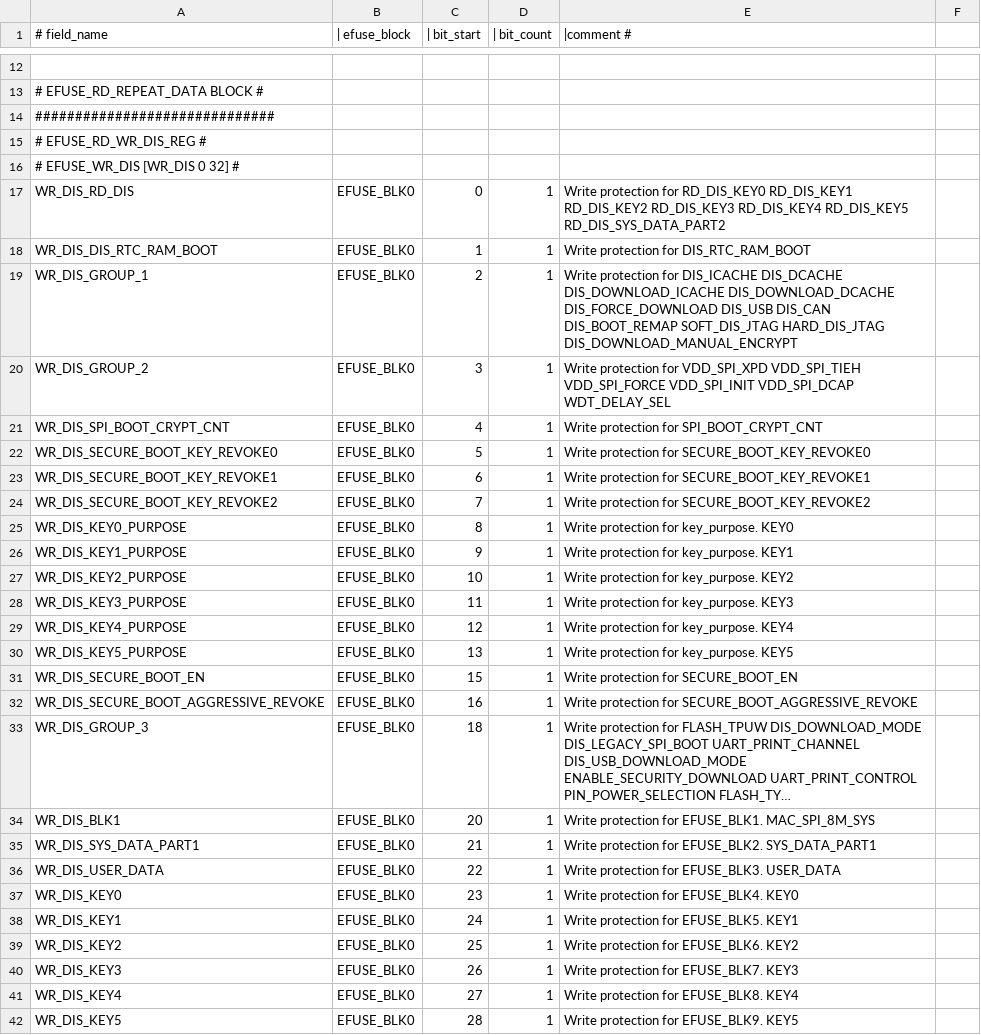
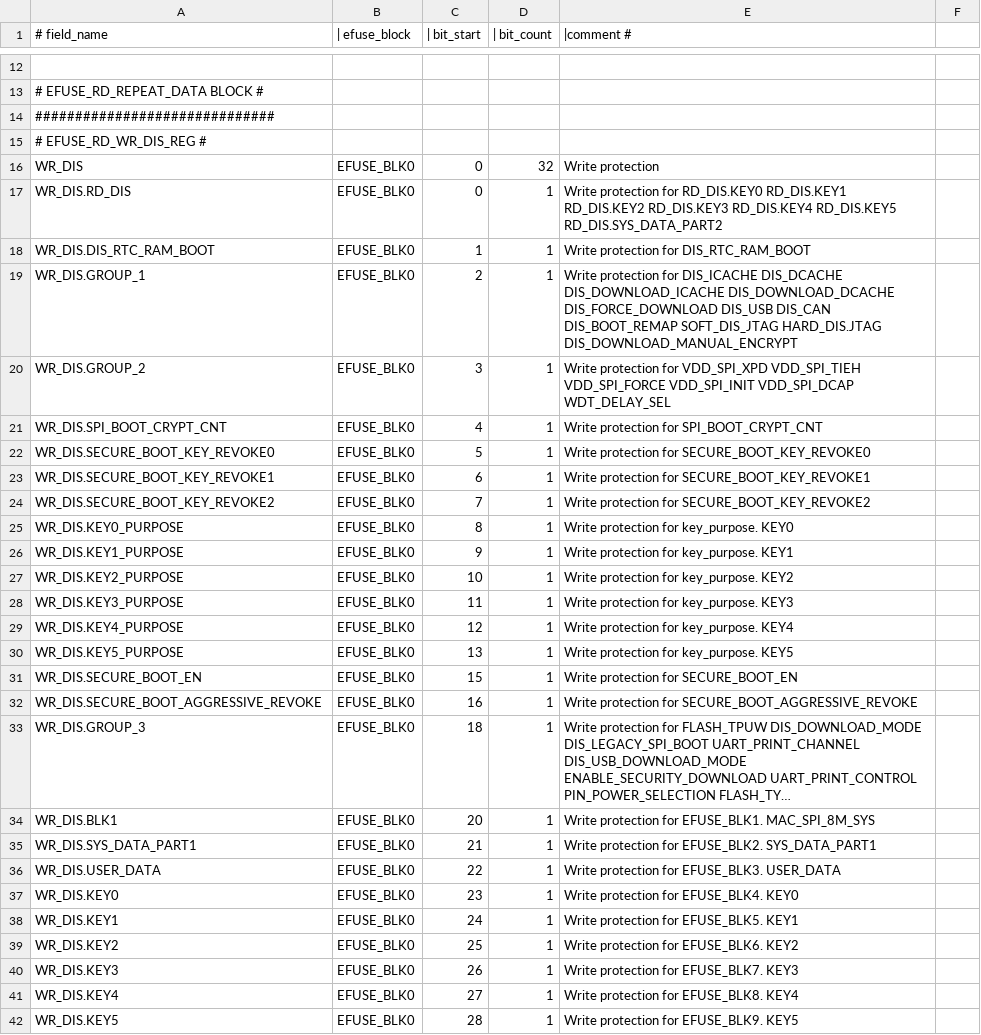
Before and after one commit to espressif/esp-hal-3rdparty, a CSV file: components/efuse/esp32s2/esp_efuse_table.csv, drawn as a sheet; only a part is shown, gaps mark what is left out; long unchanged cells end in …; removed rows and columns are numbered as before the commit, all else as after; the diff covers the shown part only; the diff names each change by its address in the sheet, - before the commit and + after, or states it on an @@ line.

```diff
--- a/components/efuse/esp32s2/esp_efuse_table.csv
+++ b/components/efuse/esp32s2/esp_efuse_table.csv
-row 16: # EFUSE_WR_DIS [WR_DIS 0 32] #
+row 16: WR_DIS | EFUSE_BLK0 | 0 | 32 | Write protection
-A17 (# field_name): WR_DIS_RD_DIS
+A17 (# field_name): WR_DIS.RD_DIS
-E17 (|comment #): …protection for RD_DIS_KEY0 RD_DIS_KEY1 RD_DIS_KEY2 RD_DIS_KEY3 RD_DIS_KEY4 RD_DIS_KEY5 RD_DIS_SYS_DATA_PART2
+E17 (|comment #): …protection for RD_DIS.KEY0 RD_DIS.KEY1 RD_DIS.KEY2 RD_DIS.KEY3 RD_DIS.KEY4 RD_DIS.KEY5 RD_DIS.SYS_DATA_PART2
-A18 (# field_name): WR_DIS_DIS_RTC_RAM_BOOT
+A18 (# field_name): WR_DIS.DIS_RTC_RAM_BOOT
-A19 (# field_name): WR_DIS_GROUP_1
+A19 (# field_name): WR_DIS.GROUP_1
-E19 (|comment #): …DIS_BOOT_REMAP SOFT_DIS_JTAG HARD_DIS_JTAG DIS_DOWNLOAD_MANUAL_ENCRYPT
+E19 (|comment #): …DIS_BOOT_REMAP SOFT_DIS_JTAG HARD_DIS.JTAG DIS_DOWNLOAD_MANUAL_ENCRYPT
-A20 (# field_name): WR_DIS_GROUP_2
+A20 (# field_name): WR_DIS.GROUP_2
-A21 (# field_name): WR_DIS_SPI_BOOT_CRYPT_CNT
+A21 (# field_name): WR_DIS.SPI_BOOT_CRYPT_CNT
-A22 (# field_name): WR_DIS_SECURE_BOOT_KEY_REVOKE0
+A22 (# field_name): WR_DIS.SECURE_BOOT_KEY_REVOKE0
-A23 (# field_name): WR_DIS_SECURE_BOOT_KEY_REVOKE1
+A23 (# field_name): WR_DIS.SECURE_BOOT_KEY_REVOKE1
-A24 (# field_name): WR_DIS_SECURE_BOOT_KEY_REVOKE2
+A24 (# field_name): WR_DIS.SECURE_BOOT_KEY_REVOKE2
-A25 (# field_name): WR_DIS_KEY0_PURPOSE
+A25 (# field_name): WR_DIS.KEY0_PURPOSE
-A26 (# field_name): WR_DIS_KEY1_PURPOSE
+A26 (# field_name): WR_DIS.KEY1_PURPOSE
-A27 (# field_name): WR_DIS_KEY2_PURPOSE
+A27 (# field_name): WR_DIS.KEY2_PURPOSE
-A28 (# field_name): WR_DIS_KEY3_PURPOSE
+A28 (# field_name): WR_DIS.KEY3_PURPOSE
-A29 (# field_name): WR_DIS_KEY4_PURPOSE
+A29 (# field_name): WR_DIS.KEY4_PURPOSE
-A30 (# field_name): WR_DIS_KEY5_PURPOSE
+A30 (# field_name): WR_DIS.KEY5_PURPOSE
-A31 (# field_name): WR_DIS_SECURE_BOOT_EN
+A31 (# field_name): WR_DIS.SECURE_BOOT_EN
-A32 (# field_name): WR_DIS_SECURE_BOOT_AGGRESSIVE_REVOKE
+A32 (# field_name): WR_DIS.SECURE_BOOT_AGGRESSIVE_REVOKE
-A33 (# field_name): WR_DIS_GROUP_3
+A33 (# field_name): WR_DIS.GROUP_3
-A34 (# field_name): WR_DIS_BLK1
+A34 (# field_name): WR_DIS.BLK1
-A35 (# field_name): WR_DIS_SYS_DATA_PART1
+A35 (# field_name): WR_DIS.SYS_DATA_PART1
-A36 (# field_name): WR_DIS_USER_DATA
+A36 (# field_name): WR_DIS.USER_DATA
-A37 (# field_name): WR_DIS_KEY0
+A37 (# field_name): WR_DIS.KEY0
-A38 (# field_name): WR_DIS_KEY1
+A38 (# field_name): WR_DIS.KEY1
-A39 (# field_name): WR_DIS_KEY2
+A39 (# field_name): WR_DIS.KEY2
-A40 (# field_name): WR_DIS_KEY3
+A40 (# field_name): WR_DIS.KEY3
-A41 (# field_name): WR_DIS_KEY4
+A41 (# field_name): WR_DIS.KEY4
-A42 (# field_name): WR_DIS_KEY5
+A42 (# field_name): WR_DIS.KEY5
```
Also changed, not shown: 1 added row, 1 removed row and 9 edited cells elsewhere in this file, components/efuse/esp32c3/esp_efuse_table.csv, components/efuse/esp32s3/esp_efuse_table.csv, 8 other files.
